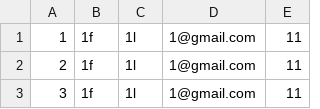
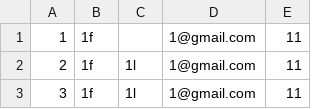
Before and after one commit to srini2810/java, a CSV file: output/employee_output.csv, drawn as a sheet; only a part is shown.

```diff
--- a/output/employee_output.csv
+++ b/output/employee_output.csv
@@ -1,2 +1,2 @@
-1,1f,1l,1@gmail.com,11
+1,1f,,1@gmail.com,11
 2,1f,1l,1@gmail.com,11
```
Also changed, not shown: 10 other files.
